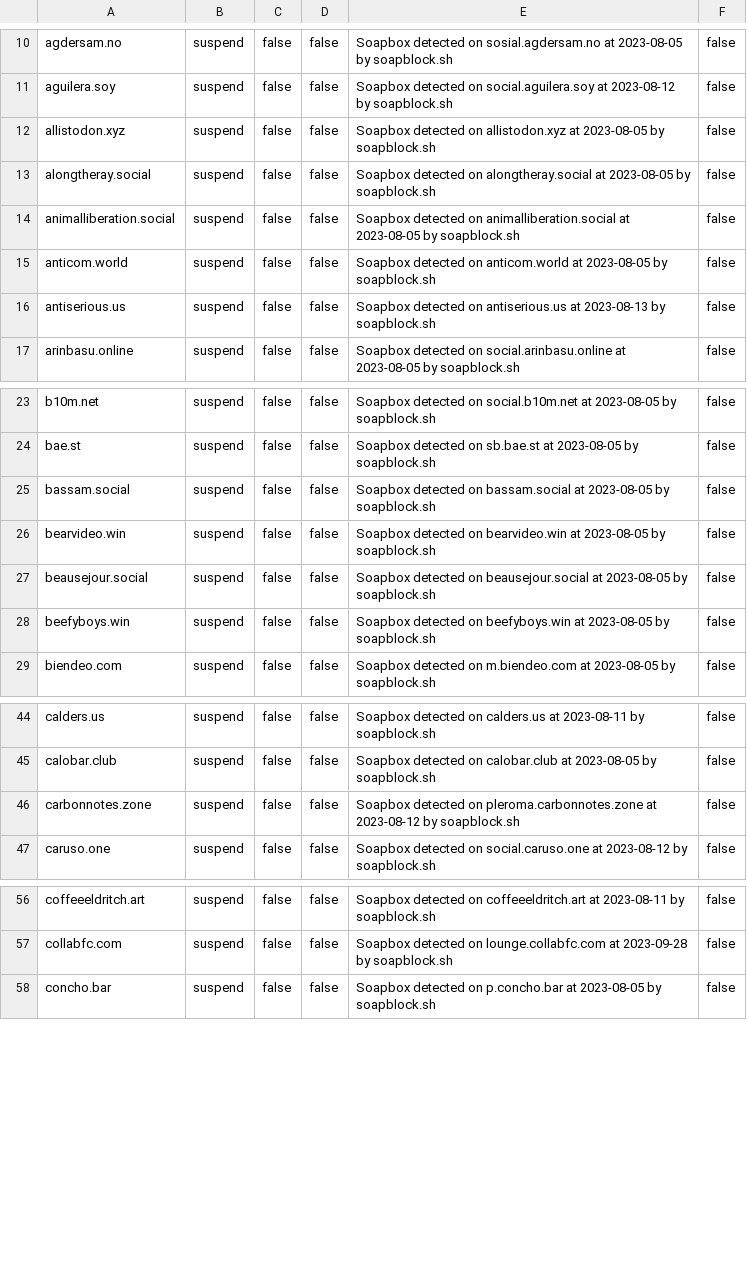
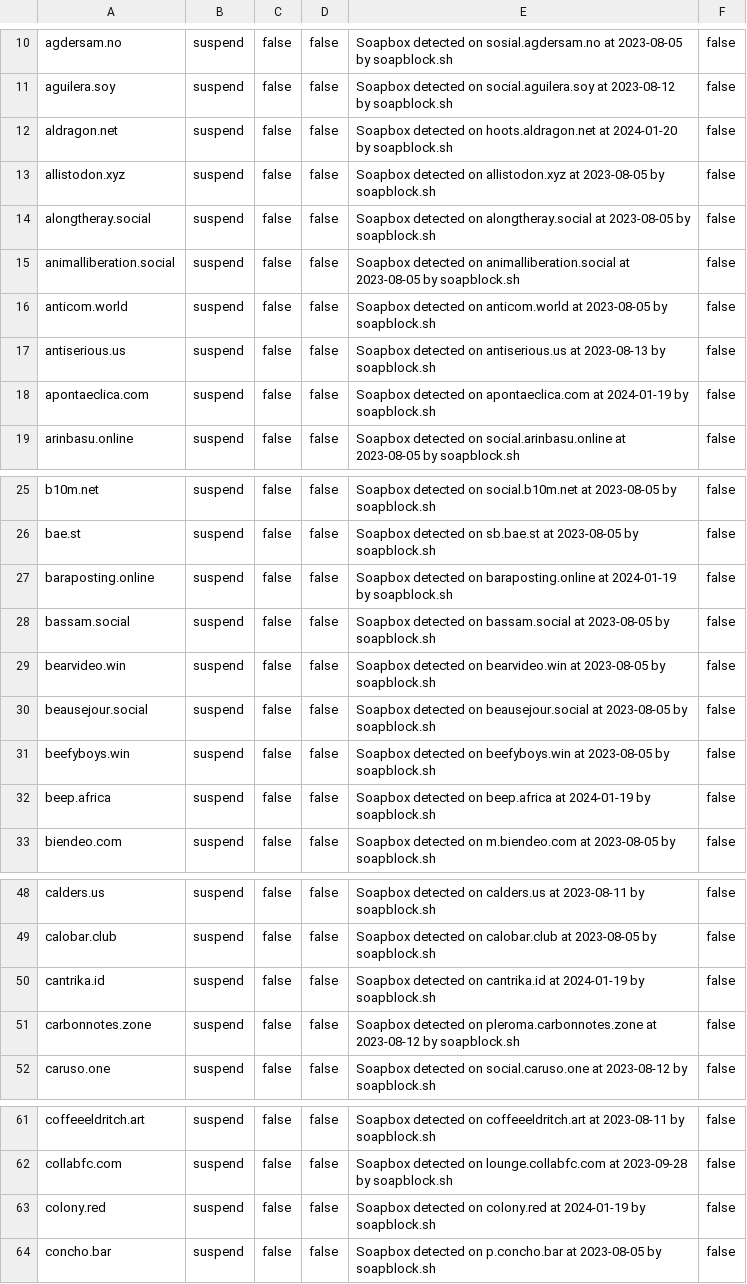
Before and after one commit to VyrCossont/Soapblock, a CSV file: soapbox.csv, drawn as a sheet; only a part is shown, gaps mark what is left out; the diff covers the shown part only; the diff names each change by its address in the sheet, - before the commit and + after, or states it on an @@ line.

Commit message:
List for 2024-01-20

```diff
--- a/soapbox.csv
+++ b/soapbox.csv
+row 12: aldragon.net | suspend | false | false | Soapbox detected on hoots.aldragon.net at 2024-01-20 by soapblock.sh | false
+row 18: apontaeclica.com | suspend | false | false | Soapbox detected on apontaeclica.com at 2024-01-19 by soapblock.sh | false
+row 27: baraposting.online | suspend | false | false | Soapbox detected on baraposting.online at 2024-01-19 by soapblock.sh | false
+row 32: beep.africa | suspend | false | false | Soapbox detected on beep.africa at 2024-01-19 by soapblock.sh | false
+row 50: cantrika.id | suspend | false | false | Soapbox detected on cantrika.id at 2024-01-19 by soapblock.sh | false
+row 63: colony.red | suspend | false | false | Soapbox detected on colony.red at 2024-01-19 by soapblock.sh | false
```
Also changed, not shown: 8 added rows elsewhere in this file.
